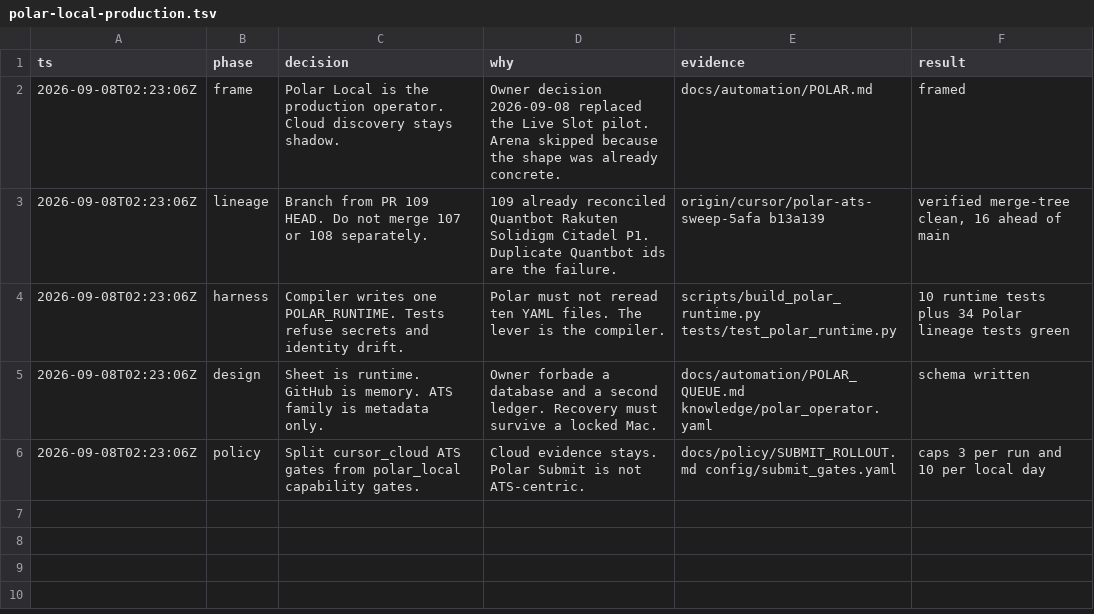
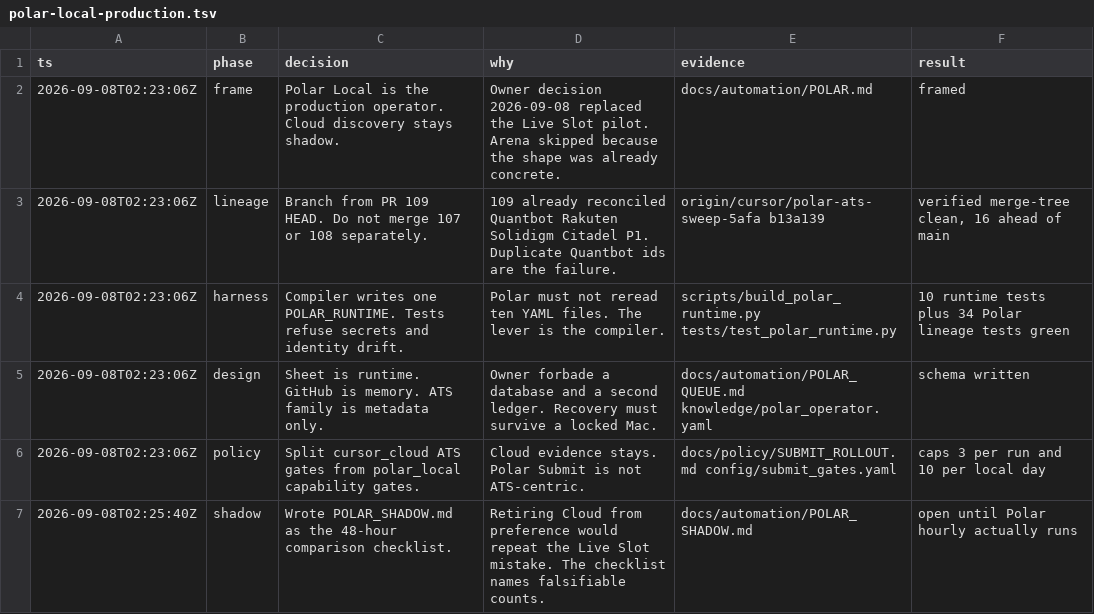
Before and after one commit to JunyiZhou-Conny/job-search-2026-2027-starter, a TSV file: .audit/polar-local-production.tsv, drawn as a sheet; the diff names each change by its address in the sheet, - before the commit and + after, or states it on an @@ line.

```diff
--- a/.audit/polar-local-production.tsv
+++ b/.audit/polar-local-production.tsv
+row 7: 2026-09-08T02:25:40Z | shadow | Wrote POLAR_SHADOW.md as the 48-hour comparison checklist. | Retiring Cloud from preference would repeat the Live Slot mistake. The checklist names falsifiable counts. | docs/automation/POLAR_SHADOW.md | open until Polar hourly actually runs
```
Also changed, not shown: 2 other files.
